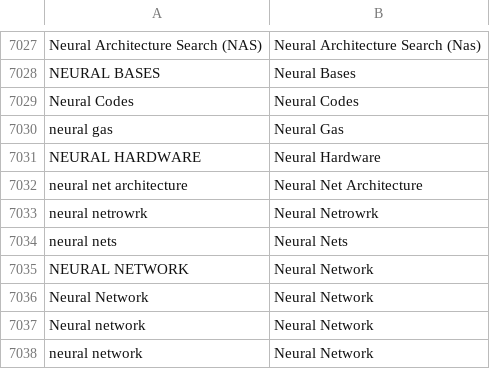
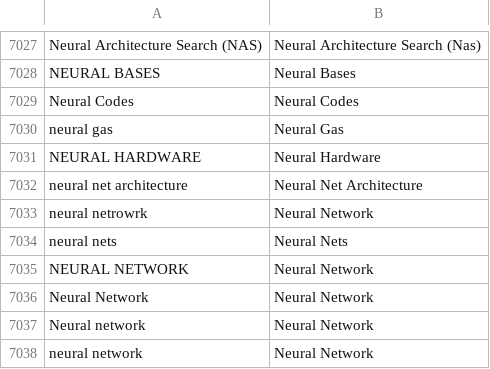
Before and after one commit to alix-tz/sci-htr, a CSV file: thesaurus_terms.csv, drawn as a sheet; only a part is shown, gaps mark what is left out.

Commit message:
Add files via upload

```diff
--- a/thesaurus_terms.csv
+++ b/thesaurus_terms.csv
@@ -7032,3 +7032,3 @@ NEURAL HARDWARE,Neural Hardware
 neural net architecture,Neural Net Architecture
-neural netrowrk,Neural Netrowrk
+neural netrowrk,Neural Network
 neural nets,Neural Nets
```
